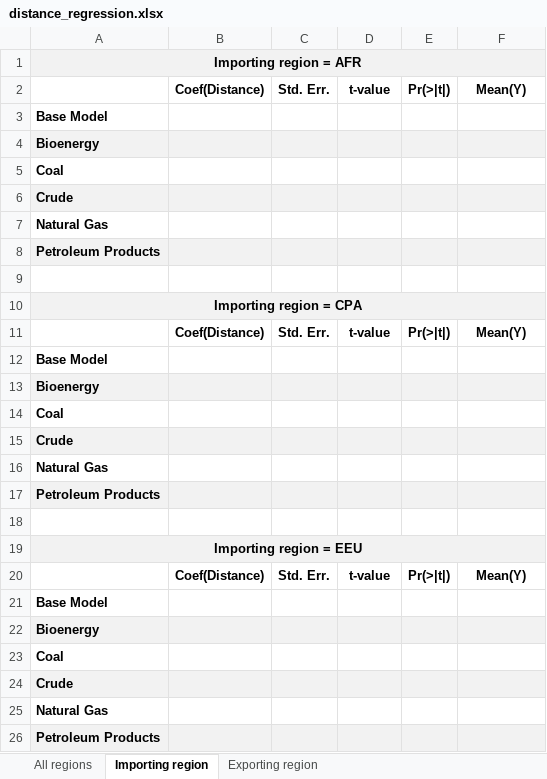
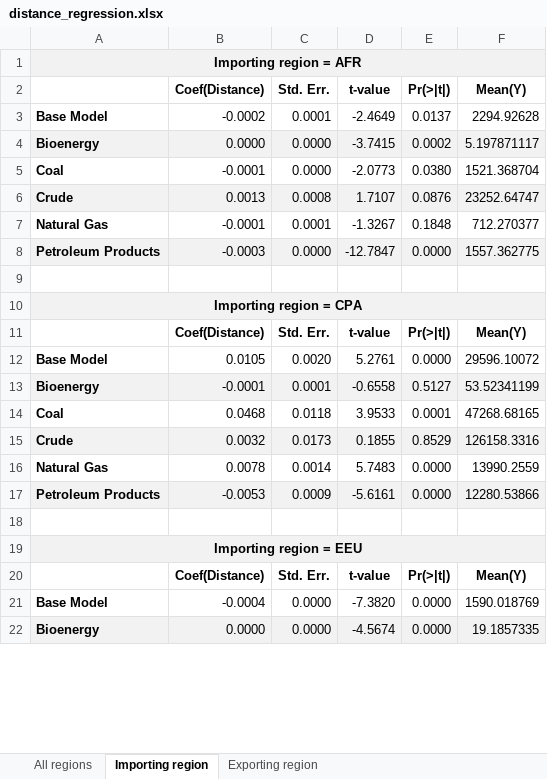
Before and after one commit to junukitashepard/message_trade, an Excel workbook: tables/distance_regression.xlsx, sheet Importing region, drawn as a sheet; only a part is shown; values as stored, in another font and other column widths than the file's, no borders; removed rows and columns are numbered as before the commit, all else as after; the diff covers the shown part only; the diff names each change by its address in the sheet, - before the commit and + after, or states it on an @@ line.

```diff
--- a/tables/distance_regression.xlsx (sheet Importing region)
+++ b/tables/distance_regression.xlsx (sheet Importing region)
-row 3: Base Model
-row 4: Bioenergy
-row 5: Coal
-row 6: Crude
-row 7: Natural Gas
-row 8: Petroleum Products
+row 3: Base Model | -0.0002 | 0.0001 | -2.4649 | 0.0137 | 2294.92628
+row 4: Bioenergy | 0.0000 | 0.0000 | -3.7415 | 0.0002 | 5.197871117
+row 5: Coal | -0.0001 | 0.0000 | -2.0773 | 0.0380 | 1521.368704
+row 6: Crude | 0.0013 | 0.0008 | 1.7107 | 0.0876 | 23252.64747
+row 7: Natural Gas | -0.0001 | 0.0001 | -1.3267 | 0.1848 | 712.270377
+row 8: Petroleum Products | -0.0003 | 0.0000 | -12.7847 | 0.0000 | 1557.362775
-row 12: Base Model
-row 13: Bioenergy
-row 14: Coal
-row 15: Crude
-row 16: Natural Gas
-row 17: Petroleum Products
+row 12: Base Model | 0.0105 | 0.0020 | 5.2761 | 0.0000 | 29596.10072
+row 13: Bioenergy | -0.0001 | 0.0001 | -0.6558 | 0.5127 | 53.52341199
+row 14: Coal | 0.0468 | 0.0118 | 3.9533 | 0.0001 | 47268.68165
+row 15: Crude | 0.0032 | 0.0173 | 0.1855 | 0.8529 | 126158.3316
+row 16: Natural Gas | 0.0078 | 0.0014 | 5.7483 | 0.0000 | 13990.2559
+row 17: Petroleum Products | -0.0053 | 0.0009 | -5.6161 | 0.0000 | 12280.53866
-row 21: Base Model
-row 22: Bioenergy
-row 23: Coal
-row 24: Crude
-row 25: Natural Gas
-row 26: Petroleum Products
+row 21: Base Model | -0.0004 | 0.0000 | -7.3820 | 0.0000 | 1590.018769
+row 22: Bioenergy | 0.0000 | 0.0000 | -4.5674 | 0.0000 | 19.1857335
```
Also changed, not shown: 46 added rows and 42 removed rows elsewhere in this sheet, sheet All regions, 5 other files.
